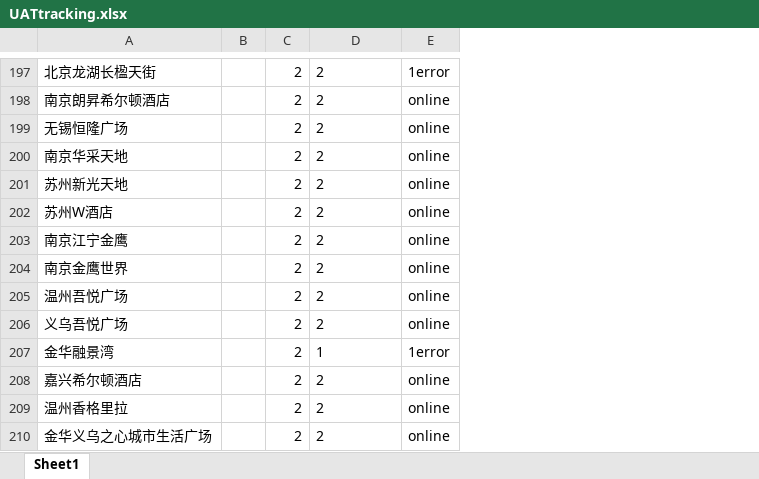
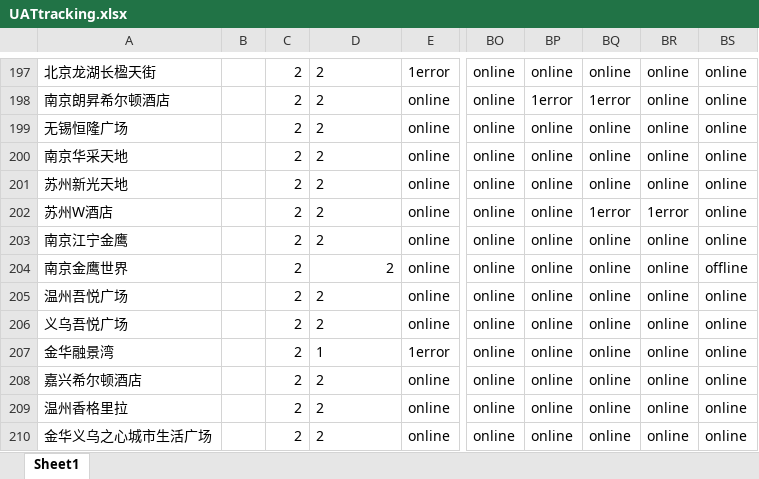
Before and after one commit to Codyyyyyyyy/Demo1, an Excel workbook: UATtracking.xlsx, sheet Sheet1, drawn as a sheet; only a part is shown, gaps mark what is left out; values as stored, in another font and other column widths than the file's, no borders; the diff covers the shown part only; the diff names each change by its address in the sheet, - before the commit and + after, or states it on an @@ line.

Commit message:
Add files via upload

```diff
--- a/UATtracking.xlsx (sheet Sheet1)
+++ b/UATtracking.xlsx (sheet Sheet1)
+column BO, rows 197-210: all online
+column BP, rows 197-210: online | 1error | online | online | online | online | online | online | online | online | online | online | online | online
+column BQ, rows 197-210: online | 1error | online | online | online | 1error | online | online | online | online | online | online | online | online
+column BR, rows 197-210: online | online | online | online | online | 1error | online | online | online | online | online | online | online | online
+column BS, rows 197-210: online | online | online | online | online | online | online | offline | online | online | online | online | online | online
-D204 alignment: left
+D204 alignment: right
```
Also changed, not shown: cell formats elsewhere in this sheet.
